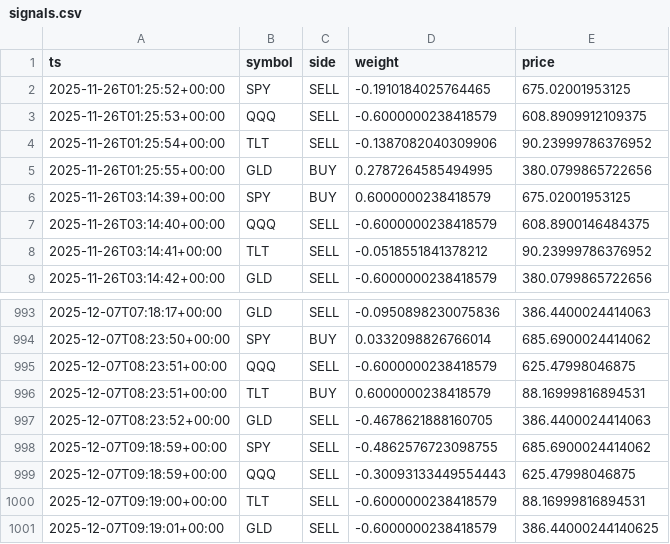
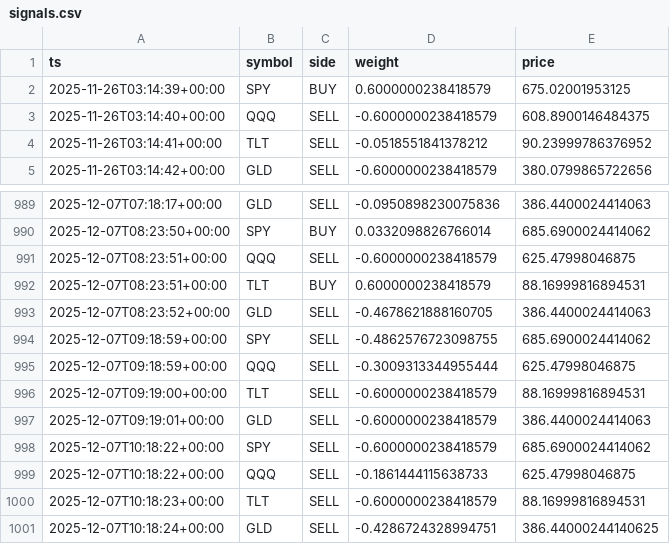
Before and after one commit to u17142927341308/dl-trader, a CSV file: docs/data/signals.csv, drawn as a sheet; only a part is shown, gaps mark what is left out.

```diff
--- a/docs/data/signals.csv
+++ b/docs/data/signals.csv
@@ -1,6 +1,2 @@
 ts,symbol,side,weight,price
-2025-11-26T01:25:52+00:00,SPY,SELL,-0.1910184025764465,675.02001953125
-2025-11-26T01:25:53+00:00,QQQ,SELL,-0.6000000238418579,608.8909912109375
-2025-11-26T01:25:54+00:00,TLT,SELL,-0.1387082040309906,90.23999786376952
-2025-11-26T01:25:55+00:00,GLD,BUY,0.2787264585494995,380.0799865722656
 2025-11-26T03:14:39+00:00,SPY,BUY,0.6000000238418579,675.02001953125
@@ -998,4 +994,8 @@ ts,symbol,side,weight,price
 2025-12-07T09:18:59+00:00,SPY,SELL,-0.4862576723098755,685.6900024414062
-2025-12-07T09:18:59+00:00,QQQ,SELL,-0.30093133449554443,625.47998046875
+2025-12-07T09:18:59+00:00,QQQ,SELL,-0.3009313344955444,625.47998046875
 2025-12-07T09:19:00+00:00,TLT,SELL,-0.6000000238418579,88.16999816894531
-2025-12-07T09:19:01+00:00,GLD,SELL,-0.6000000238418579,386.44000244140625
+2025-12-07T09:19:01+00:00,GLD,SELL,-0.6000000238418579,386.4400024414063
+2025-12-07T10:18:22+00:00,SPY,SELL,-0.6000000238418579,685.6900024414062
+2025-12-07T10:18:22+00:00,QQQ,SELL,-0.1861444115638733,625.47998046875
+2025-12-07T10:18:23+00:00,TLT,SELL,-0.6000000238418579,88.16999816894531
+2025-12-07T10:18:24+00:00,GLD,SELL,-0.4286724328994751,386.44000244140625
```
Also changed, not shown: 1 other file.
